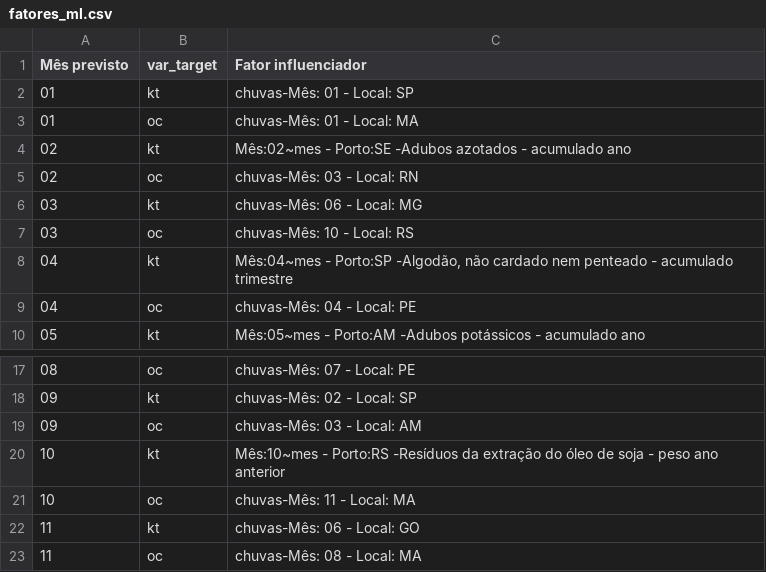
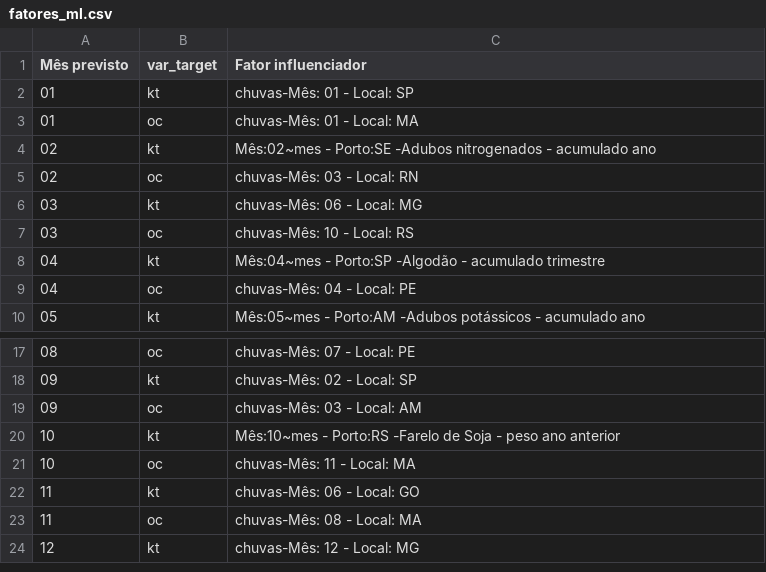
Before and after one commit to QuantImportBrazil/porto_de_santos_soja_fev_26_3, a CSV file: tables/fatores_ml.csv, drawn as a sheet; only a part is shown, gaps mark what is left out; the shorter side is filled out with more unchanged rows.

```diff
--- a/tables/fatores_ml.csv
+++ b/tables/fatores_ml.csv
@@ -3,3 +3,3 @@ Mês previsto,var_target,Fator influenciador
 01,oc,chuvas-Mês: 01 - Local: MA
-02,kt,Mês:02~mes - Porto:SE -Adubos azotados - acumulado ano
+02,kt,Mês:02~mes - Porto:SE -Adubos nitrogenados - acumulado ano
 02,oc,chuvas-Mês: 03 - Local: RN
@@ -7,3 +7,3 @@ Mês previsto,var_target,Fator influenciador
 03,oc,chuvas-Mês: 10 - Local: RS
-04,kt,"Mês:04~mes - Porto:SP -Algodão, não cardado nem penteado - acumulado trimestre"
+04,kt,Mês:04~mes - Porto:SP -Algodão - acumulado trimestre
 04,oc,chuvas-Mês: 04 - Local: PE
@@ -19,3 +19,3 @@ Mês previsto,var_target,Fator influenciador
 09,oc,chuvas-Mês: 03 - Local: AM
-10,kt,Mês:10~mes - Porto:RS -Resíduos da extração do óleo de soja - peso ano anterior
+10,kt,Mês:10~mes - Porto:RS -Farelo de Soja - peso ano anterior
 10,oc,chuvas-Mês: 11 - Local: MA
```
Also changed, not shown: 1 other file.
